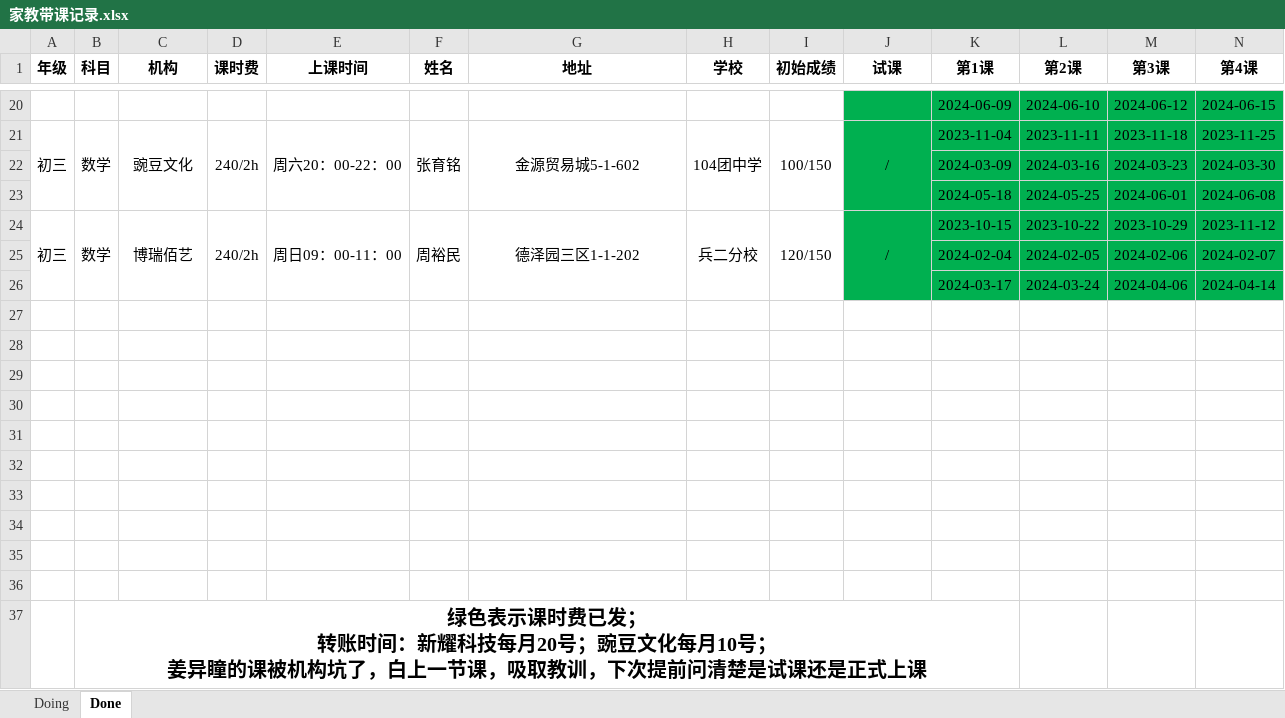
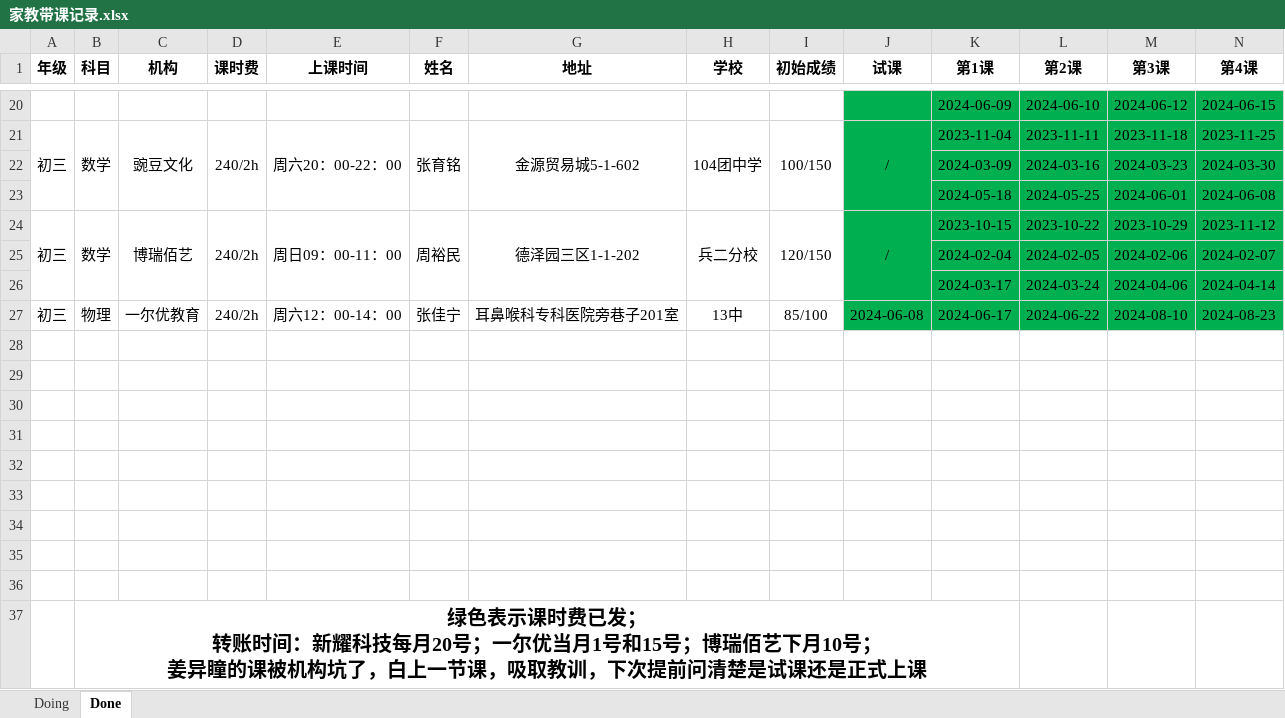
Before and after one commit to think2times/Fastrack, an Excel workbook: Sideline/家教带课记录.xlsx, sheet Done, drawn as a sheet; only a part is shown, gaps mark what is left out; values as stored, in another font and other column widths than the file's, no borders; removed rows and columns are numbered as before the commit, all else as after; rows hold the shown columns only; the diff names each change by its address in the sheet, - before the commit and + after, or states it on an @@ line.

```diff
--- a/Sideline/家教带课记录.xlsx (sheet Done)
+++ b/Sideline/家教带课记录.xlsx (sheet Done)
+row 27: 初三 | 物理 | 一尔优教育 | 240/2h | 周六12：00-14：00 | 张佳宁 | 耳鼻喉科专科医院旁巷子201室 | 13中 | 85/100 | 2024-06-08 | 2024-06-17 | 2024-06-22 | 2024-08-10 | 2024-08-23
-row 36: (empty)
-B37 (科目): …月20号；豌豆文化每月10号；…
+B37 (科目): …月20号；一尔优当月1号和15号；博瑞佰艺下月10号；…
```
Also changed, not shown: sheet Doing.
